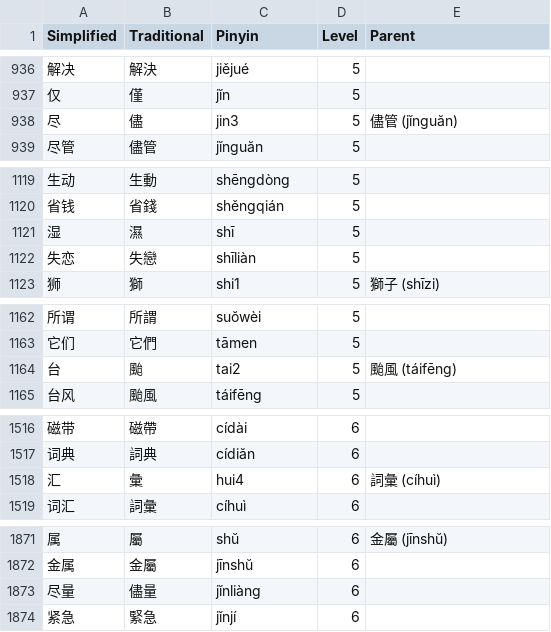
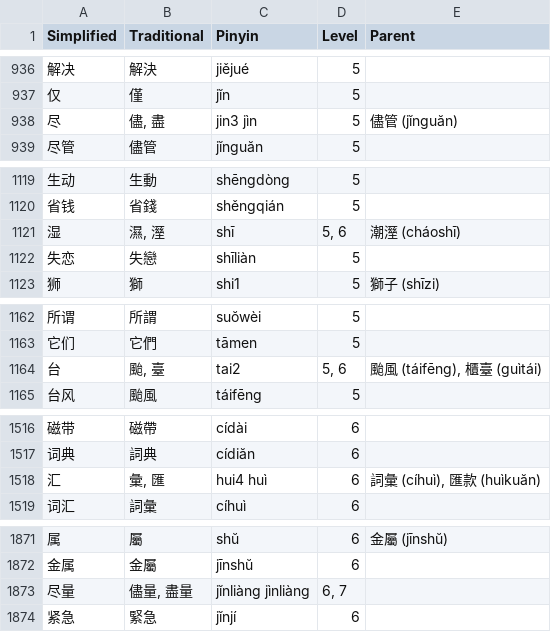
Before and after one commit to tomcumming/tocfl-word-list, a CSV file: dist/simplified.csv, drawn as a sheet; only a part is shown, gaps mark what is left out; the diff covers the shown part only.

Commit message:
Show all traditional variations of simplified entrees

```diff
--- a/dist/simplified.csv
+++ b/dist/simplified.csv
@@ -937,3 +937,3 @@
 "仅","僅","jĭn","5",""
-"尽","儘","jin3","5","儘管 (jĭnguăn)"
+"尽","儘, 盡","jin3 jìn","5","儘管 (jĭnguăn)"
 "尽管","儘管","jĭnguăn","5",""
@@ -1120,3 +1120,3 @@
 "省钱","省錢","shěngqián","5",""
-"湿","濕","shī","5",""
+"湿","濕, 溼","shī","5, 6","潮溼 (cháoshī)"
 "失恋","失戀","shīliàn","5",""
@@ -1163,3 +1163,3 @@
 "它们","它們","tāmen","5",""
-"台","颱","tai2","5","颱風 (táifēng)"
+"台","颱, 臺","tai2","5, 6","颱風 (táifēng), 櫃臺 (guìtái)"
 "台风","颱風","táifēng","5",""
@@ -1517,3 +1517,3 @@
 "词典","詞典","cídiăn","6",""
-"汇","彙","hui4","6","詞彙 (cíhuì)"
+"汇","彙, 匯","hui4 huì","6","詞彙 (cíhuì), 匯款 (huìkuăn)"
 "词汇","詞彙","cíhuì","6",""
@@ -1872,3 +1872,3 @@
 "金属","金屬","jīnshŭ","6",""
-"尽量","儘量","jĭnliàng","6",""
+"尽量","儘量, 盡量","jĭnliàng jìnliàng","6, 7",""
 "紧急","緊急","jĭnjí","6",""
```
Also changed, not shown: 47 edited cells elsewhere in this file, dist/simplified.tsv, 1 other file.
